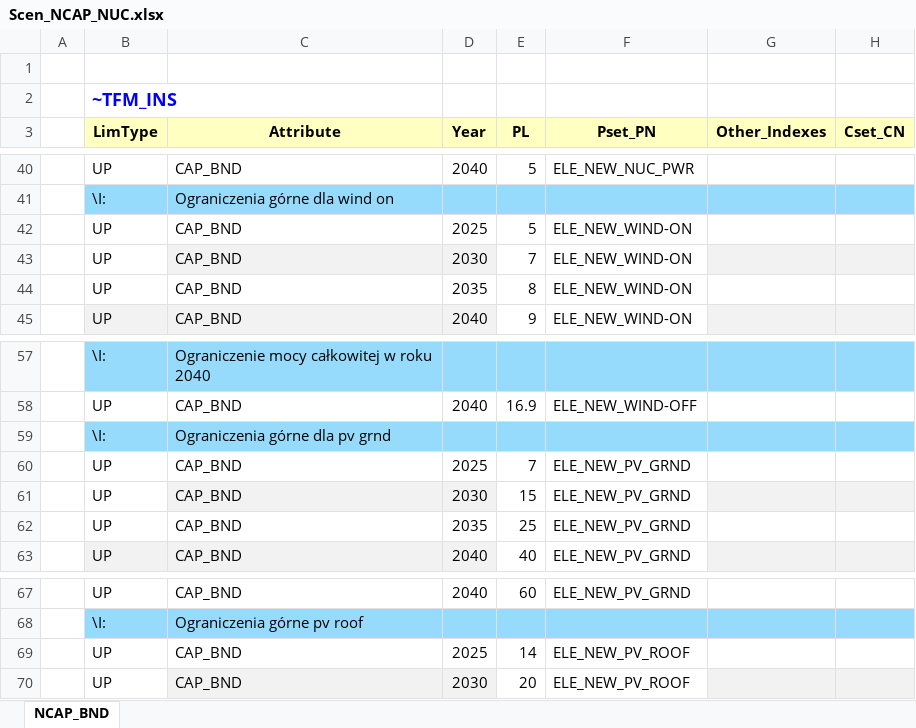
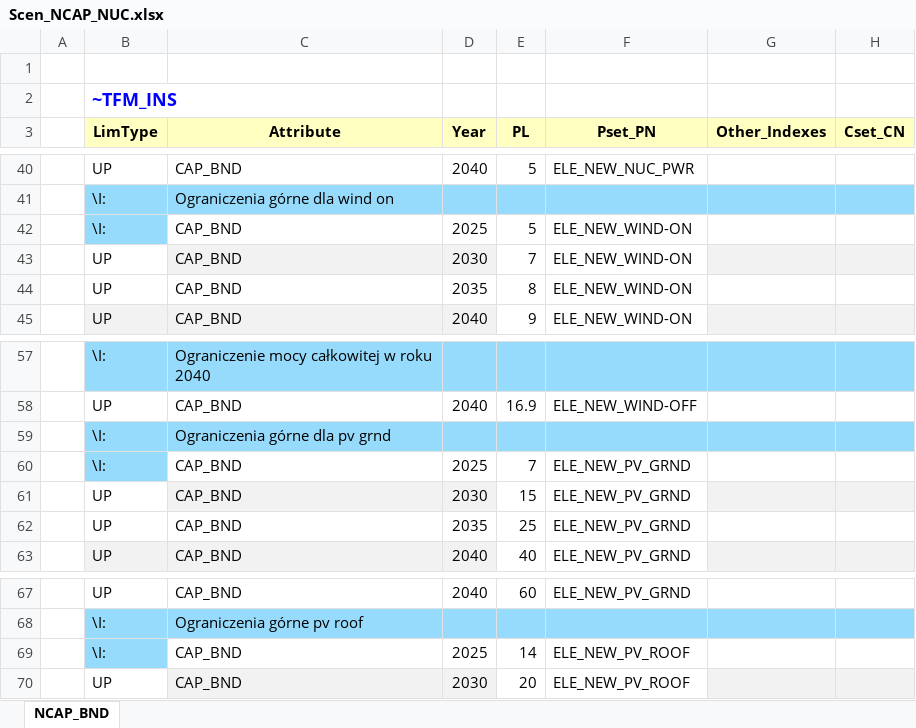
Before and after one commit to brajkar/projektivov, an Excel workbook: SuppXLS/Scen_NCAP_NUC.xlsx, sheet NCAP_BND, drawn as a sheet; only a part is shown, gaps mark what is left out; values as stored, in another font and other column widths than the file's, no borders; the diff names each change by its address in the sheet, - before the commit and + after, or states it on an @@ line.

Commit message:
Add files via upload

```diff
--- a/SuppXLS/Scen_NCAP_NUC.xlsx (sheet NCAP_BND)
+++ b/SuppXLS/Scen_NCAP_NUC.xlsx (sheet NCAP_BND)
-B42 (LimType): UP
+B42 (LimType): \I:
-B42 fill: none
+B42 fill: #96DBFC
-B60 (LimType): UP
+B60 (LimType): \I:
-B60 fill: none
+B60 fill: #96DBFC
-B69 (LimType): UP
+B69 (LimType): \I:
-B69 fill: none
+B69 fill: #96DBFC
```
